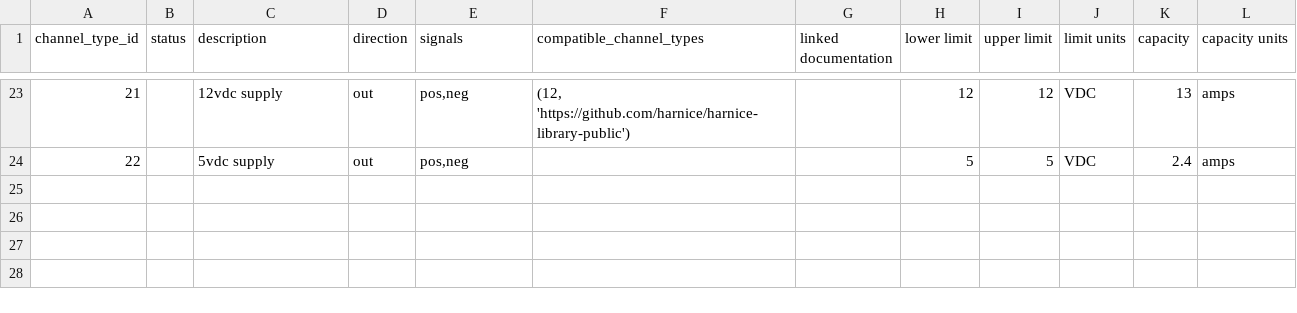
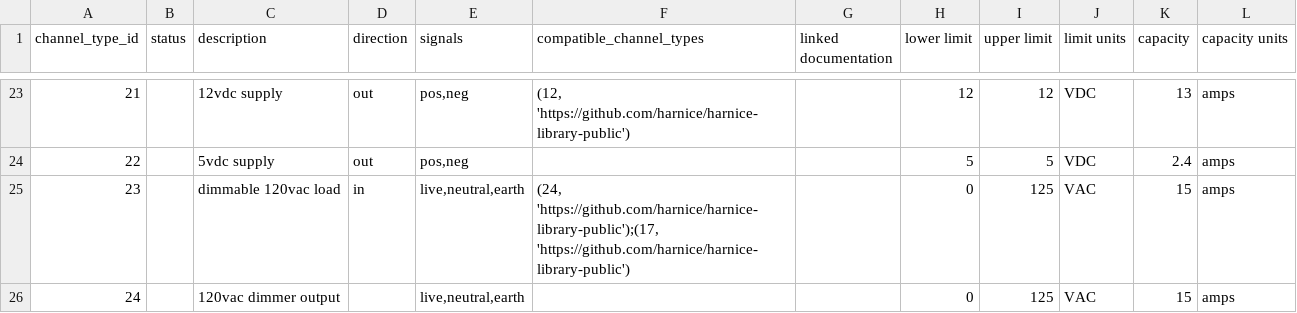
Before and after one commit to harnice/Harnice, a TSV file: channel_types/channel_types.tsv, drawn as a sheet; only a part is shown, gaps mark what is left out.

Commit message:
added dimmer switch

```diff
--- a/channel_types/channel_types.tsv
+++ b/channel_types/channel_types.tsv
@@ -24 +24,3 @@ channel_type_id	status	description	direction	signals	compatible_channel_types	li
 22		5vdc supply	out	"pos,neg"			5	5	VDC	2.4	amps
+23		dimmable 120vac load	in	"live,neutral,earth"	"(24, 'https://github.com/harnice/harnice-library-public');(17, 'https://github.com/harnice/harnice-library-public')"		0	125	VAC	15	amps
+24		120vac dimmer output		"live,neutral,earth"			0	125	VAC	15	amps
```
Also changed, not shown: 6 other files.
